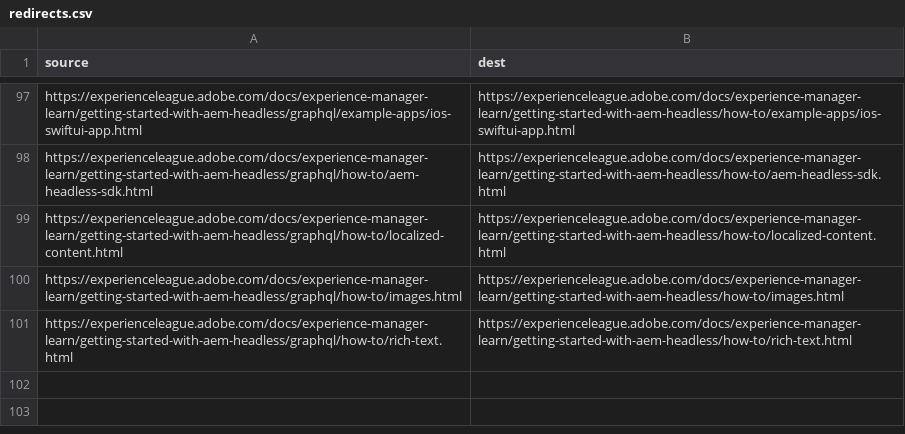
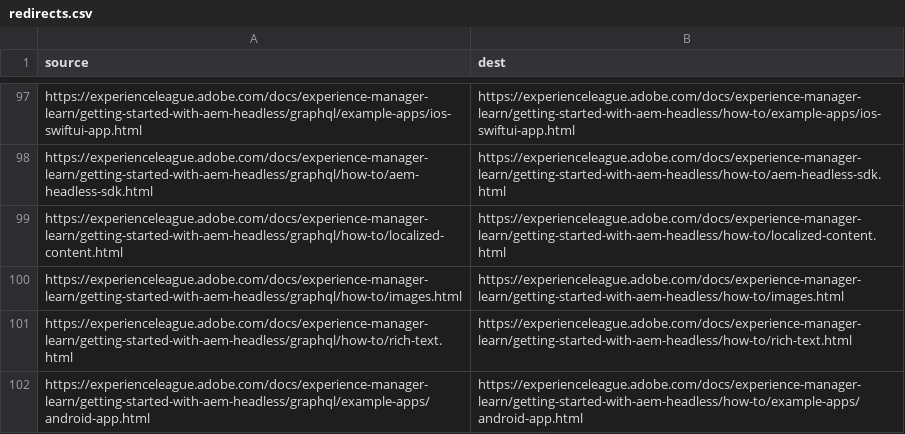
Before and after one commit to AdobeDocs/experience-manager-learn.zh-Hant, a CSV file: redirects.csv, drawn as a sheet; only a part is shown, gaps mark what is left out.

Commit message:
Synced non localizable files from repo .

```diff
--- a/redirects.csv
+++ b/redirects.csv
@@ -101 +101,2 @@ https://experienceleague.adobe.com/docs/experience-manager-learn/getting-started
 https://experienceleague.adobe.com/docs/experience-manager-learn/getting-started-with-aem-headless/graphql/how-to/rich-text.html,https://experienceleague.adobe.com/docs/experience-manager-learn/getting-started-with-aem-headless/how-to/rich-text.html
+https://experienceleague.adobe.com/docs/experience-manager-learn/getting-started-with-aem-headless/graphql/example-apps/android-app.html,https://experienceleague.adobe.com/docs/experience-manager-learn/getting-started-with-aem-headless/how-to/example-apps/android-app.html
```
